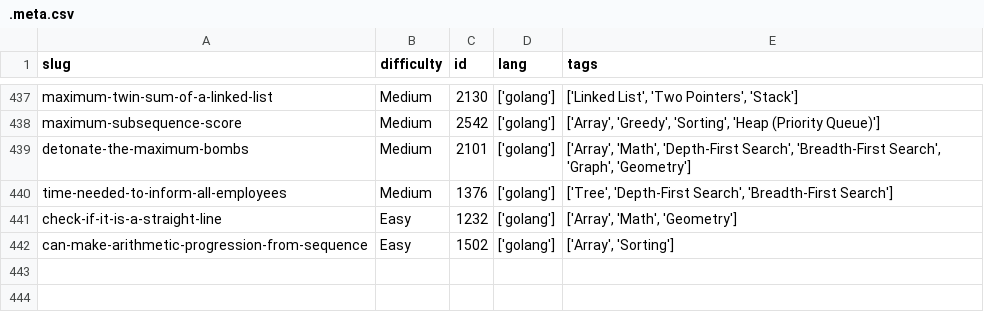
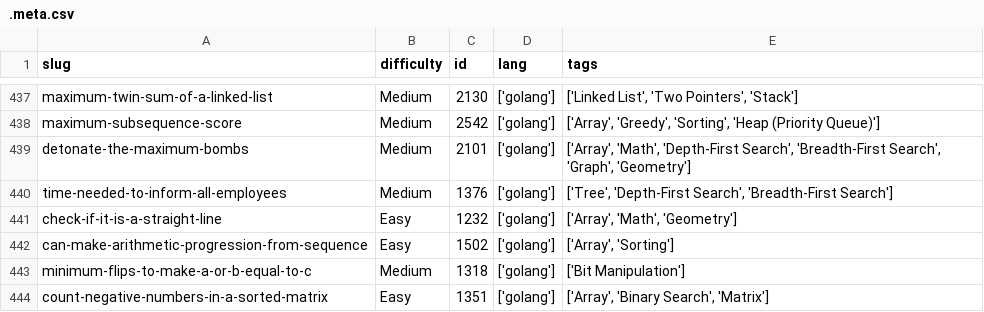
Before and after one commit to dimaglushkov/solutions, a CSV file: leetcode/.meta.csv, drawn as a sheet; only a part is shown, gaps mark what is left out.

```diff
--- a/leetcode/.meta.csv
+++ b/leetcode/.meta.csv
@@ -442 +442,3 @@ check-if-it-is-a-straight-line,Easy,1232,['golang'],"['Array', 'Math', 'Geometry
 can-make-arithmetic-progression-from-sequence,Easy,1502,['golang'],"['Array', 'Sorting']"
+minimum-flips-to-make-a-or-b-equal-to-c,Medium,1318,['golang'],['Bit Manipulation']
+count-negative-numbers-in-a-sorted-matrix,Easy,1351,['golang'],"['Array', 'Binary Search', 'Matrix']"
```
Also changed, not shown: 6 other files.
